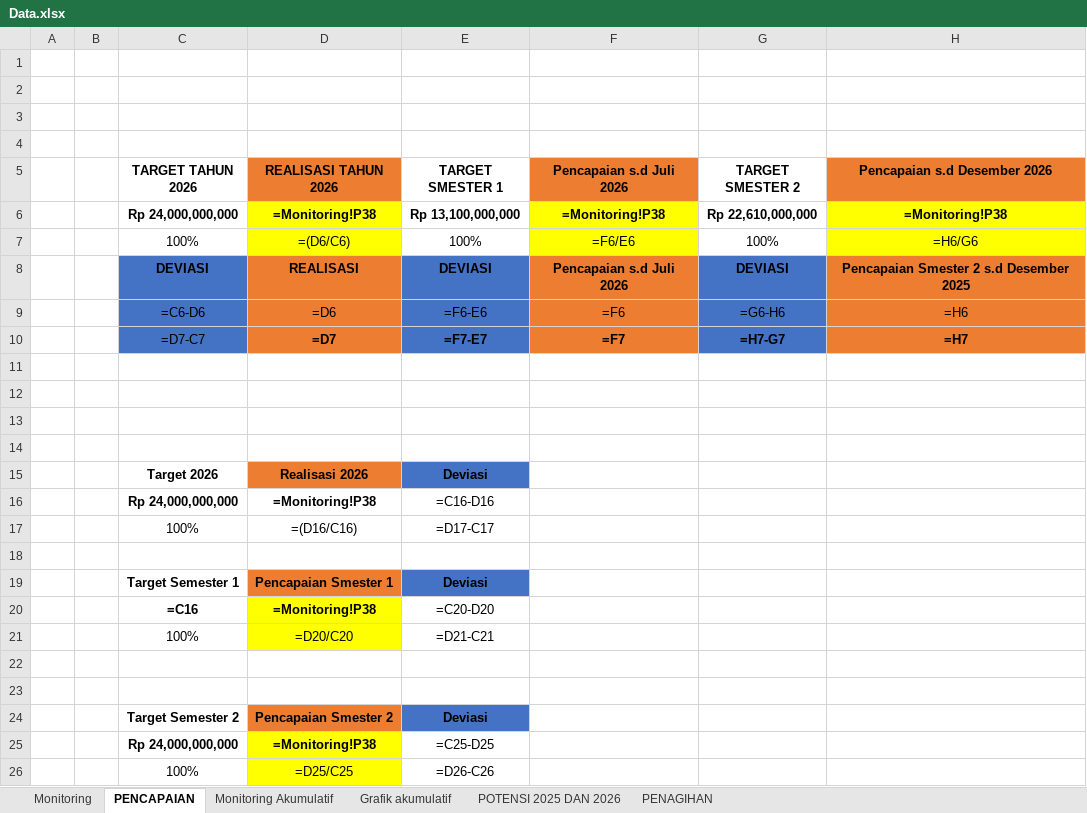
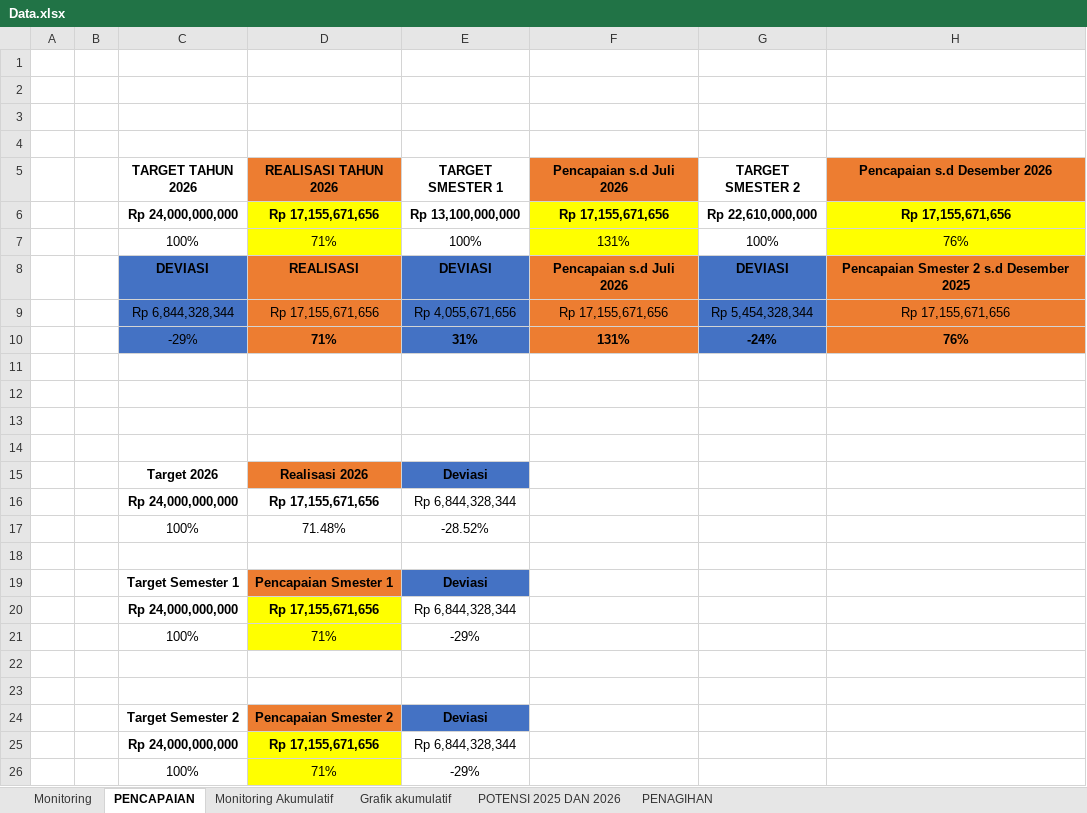
Before and after one commit to RF-AI-PDM/dashboard, an Excel workbook: data/Data.xlsx, sheet PENCAPAIAN, drawn as a sheet; values as stored, in another font and other column widths than the file's, no borders; formulas without a stored value are shown as written; charts and pictures not drawn; removed rows and columns are numbered as before the commit, all else as after; the diff names each change by its address in the sheet, - before the commit and + after, or states it on an @@ line.

```diff
--- a/data/Data.xlsx (sheet PENCAPAIAN)
+++ b/data/Data.xlsx (sheet PENCAPAIAN)
-D6 (REALISASI TAHUN 2026): =Monitoring!P38
+D6 (REALISASI TAHUN 2026): Rp 17,155,671,656
-F6 (Pencapaian s.d Juli 2026): =Monitoring!P38
+F6 (Pencapaian s.d Juli 2026): Rp 17,155,671,656
-H6 (Pencapaian s.d Desember 2026): =Monitoring!P38
+H6 (Pencapaian s.d Desember 2026): Rp 17,155,671,656
-D7 (REALISASI TAHUN 2026): =(D6/C6)
+D7 (REALISASI TAHUN 2026): 71%
-F7 (Pencapaian s.d Juli 2026): =F6/E6
+F7 (Pencapaian s.d Juli 2026): 131%
-H7 (Pencapaian s.d Desember 2026): =H6/G6
+H7 (Pencapaian s.d Desember 2026): 76%
-row 9:  |  | =C6-D6 | =D6 | =F6-E6 | =F6 | =G6-H6 | =H6
-row 10:  |  | =D7-C7 | =D7 | =F7-E7 | =F7 | =H7-G7 | =H7
+row 9:  |  | Rp 6,844,328,344 | Rp 17,155,671,656 | Rp 4,055,671,656 | Rp 17,155,671,656 | Rp 5,454,328,344 | Rp 17,155,671,656
+row 10:  |  | -29% | 71% | 31% | 131% | -24% | 76%
-row 16:  |  | Rp 24,000,000,000 | =Monitoring!P38 | =C16-D16
-row 17:  |  | 100% | =(D16/C16) | =D17-C17
+row 16:  |  | Rp 24,000,000,000 | Rp 17,155,671,656 | Rp 6,844,328,344
+row 17:  |  | 100% | 71.48% | -28.52%
-row 20:  |  | =C16 | =Monitoring!P38 | =C20-D20
-row 21:  |  | 100% | =D20/C20 | =D21-C21
+row 20:  |  | Rp 24,000,000,000 | Rp 17,155,671,656 | Rp 6,844,328,344
+row 21:  |  | 100% | 71% | -29%
-row 25:  |  | Rp 24,000,000,000 | =Monitoring!P38 | =C25-D25
-row 26:  |  | 100% | =D25/C25 | =D26-C26
+row 25:  |  | Rp 24,000,000,000 | Rp 17,155,671,656 | Rp 6,844,328,344
+row 26:  |  | 100% | 71% | -29%
```
Also changed, not shown: sheet Grafik akumulatif, sheet Monitoring, sheet Monitoring Akumulatif, sheet POTENSI 2025 DAN 2026, charts or pictures.
